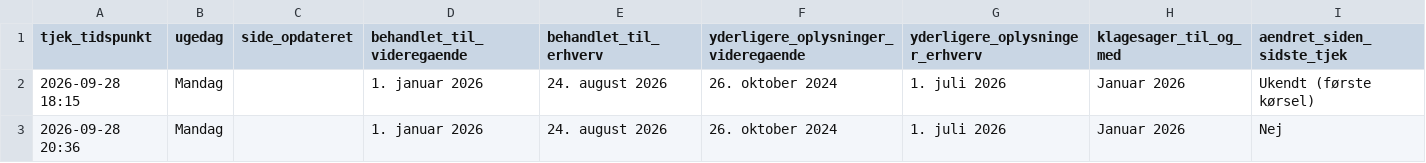
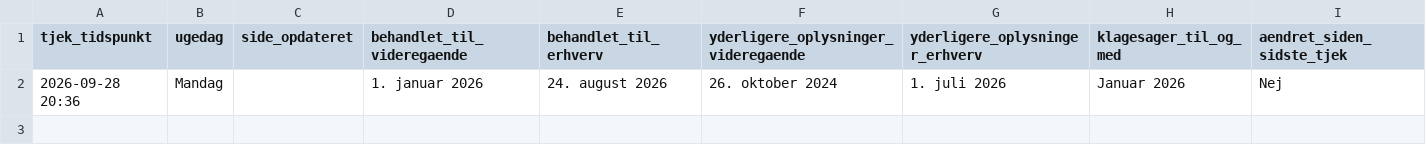
Before and after one commit to Heinrichbraun/Su-Till-g-Tracker, a CSV file: su_status_log.csv, drawn as a sheet.

Commit message:
Remove duplicate entry in su_status_log.csv

```diff
--- a/su_status_log.csv
+++ b/su_status_log.csv
@@ -1,3 +1,2 @@
 tjek_tidspunkt,ugedag,side_opdateret,behandlet_til_videregaende,behandlet_til_erhverv,yderligere_oplysninger_videregaende,yderligere_oplysninger_erhverv,klagesager_til_og_med,aendret_siden_sidste_tjek
-2026-09-28 18:15,Mandag,,1. januar 2026,24. august 2026,26. oktober 2024,1. juli 2026,Januar 2026,Ukendt (første kørsel)
 2026-09-28 20:36,Mandag,,1. januar 2026,24. august 2026,26. oktober 2024,1. juli 2026,Januar 2026,Nej
```
